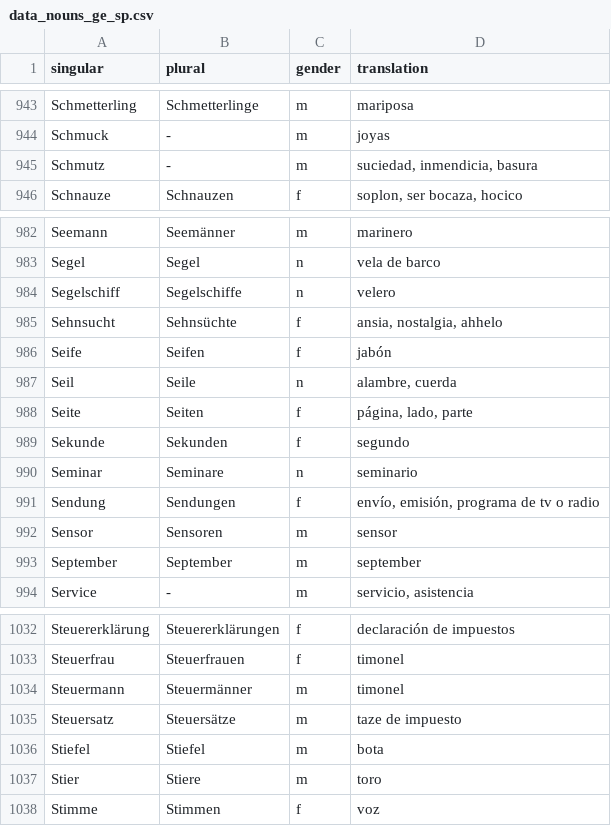
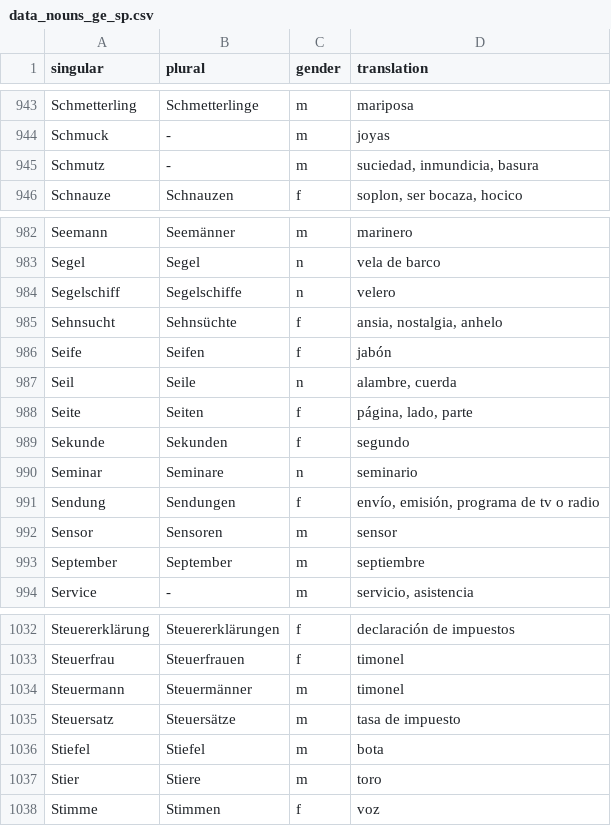
Before and after one commit to kaluzap/word-genders, a CSV file: data/data_nouns_ge_sp.csv, drawn as a sheet; only a part is shown, gaps mark what is left out; the diff covers the shown part only.

```diff
--- a/data/data_nouns_ge_sp.csv
+++ b/data/data_nouns_ge_sp.csv
@@ -944,3 +944,3 @@
 "Schmuck","-","m","joyas"
-"Schmutz","-","m","suciedad, inmendicia, basura"
+"Schmutz","-","m","suciedad, inmundicia, basura"
 "Schnauze","Schnauzen","f","soplon, ser bocaza, hocico"
@@ -984,3 +984,3 @@
 "Segelschiff","Segelschiffe","n","velero"
-"Sehnsucht","Sehnsüchte","f","ansia, nostalgia, ahhelo"
+"Sehnsucht","Sehnsüchte","f","ansia, nostalgia, anhelo"
 "Seife","Seifen","f","jabón"
@@ -992,3 +992,3 @@
 "Sensor","Sensoren","m","sensor"
-"September","September","m","september"
+"September","September","m","septiembre"
 "Service","-","m","servicio, asistencia"
@@ -1034,3 +1034,3 @@
 "Steuermann","Steuermänner","m","timonel"
-"Steuersatz","Steuersätze","m","taze de impuesto"
+"Steuersatz","Steuersätze","m","tasa de impuesto"
 "Stiefel","Stiefel","m","bota"
```
Also changed, not shown: 5 edited cells elsewhere in this file, data/data_adjectives_ge_sp.csv, data/data_verbs_ge_sp.csv.
